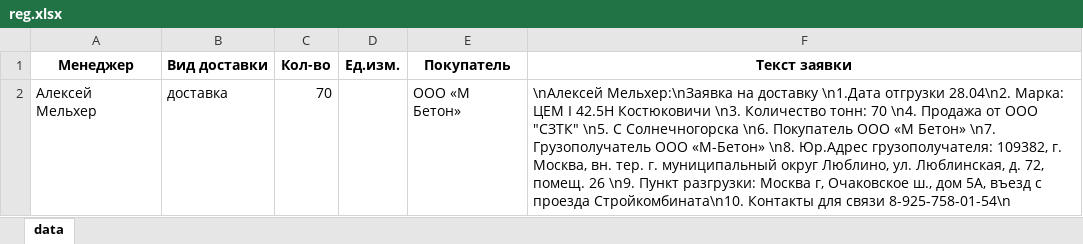
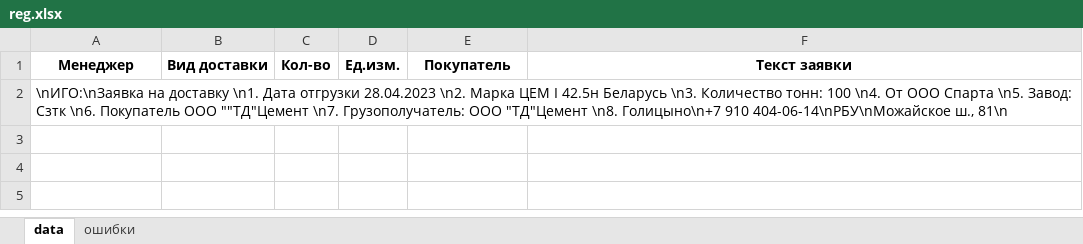
Before and after one commit to bronkaeux/applications, an Excel workbook: reg.xlsx, sheet data, drawn as a sheet; values as stored, in another font and other column widths than the file's, no borders; removed rows and columns are numbered as before the commit, all else as after; the diff names each change by its address in the sheet, - before the commit and + after, or states it on an @@ line.

Commit message:
Added error log to excel

```diff
--- a/reg.xlsx (sheet data)
+++ b/reg.xlsx (sheet data)
+sheet tab: ошибки
-row 2: Алексей Мельхер | доставка | 70 |  | ООО «М Бетон» | \nАлексей Мельхер:\nЗаявка на доставку \n1.Дата отгрузки 28.04\n2. Марка: ЦЕМ I 42.5Н Костюковичи \n3. Количество тонн: 70 \n4. Продажа от ООО "СЗТК" \n5. С Солнечногорска \n6. Покупатель ООО «М Бетон» \n7. Грузополучатель ООО «М-Бетон» \n8. Юр.Адрес грузополучателя: 109382, г. Москва, вн. тер. г. муниципальный округ Люблино, ул. Люблинская, д. 72, помещ. 26 \n9. Пункт разгрузки: Москва г, Очаковское ш., дом 5А, въезд с проезда Стройкомбината\n10. Контакты для связи 8-925-758-01-54\n
+row 2: \nИГО:\nЗаявка на доставку \n1. Дата отгрузки 28.04.2023 \n2. Марка ЦЕМ I 42.5н Беларусь \n3. Количество тонн: 100 \n4. От ООО Спарта \n5. Завод: Сзтк \n6. Покупатель ООО ""ТД"Цемент \n7. Грузополучатель: ООО "ТД"Цемент \n8. Голицыно\n+7 910 404-06-14\nРБУ\nМожайское ш., 81\n
```
Also changed, not shown: 1 other file.
